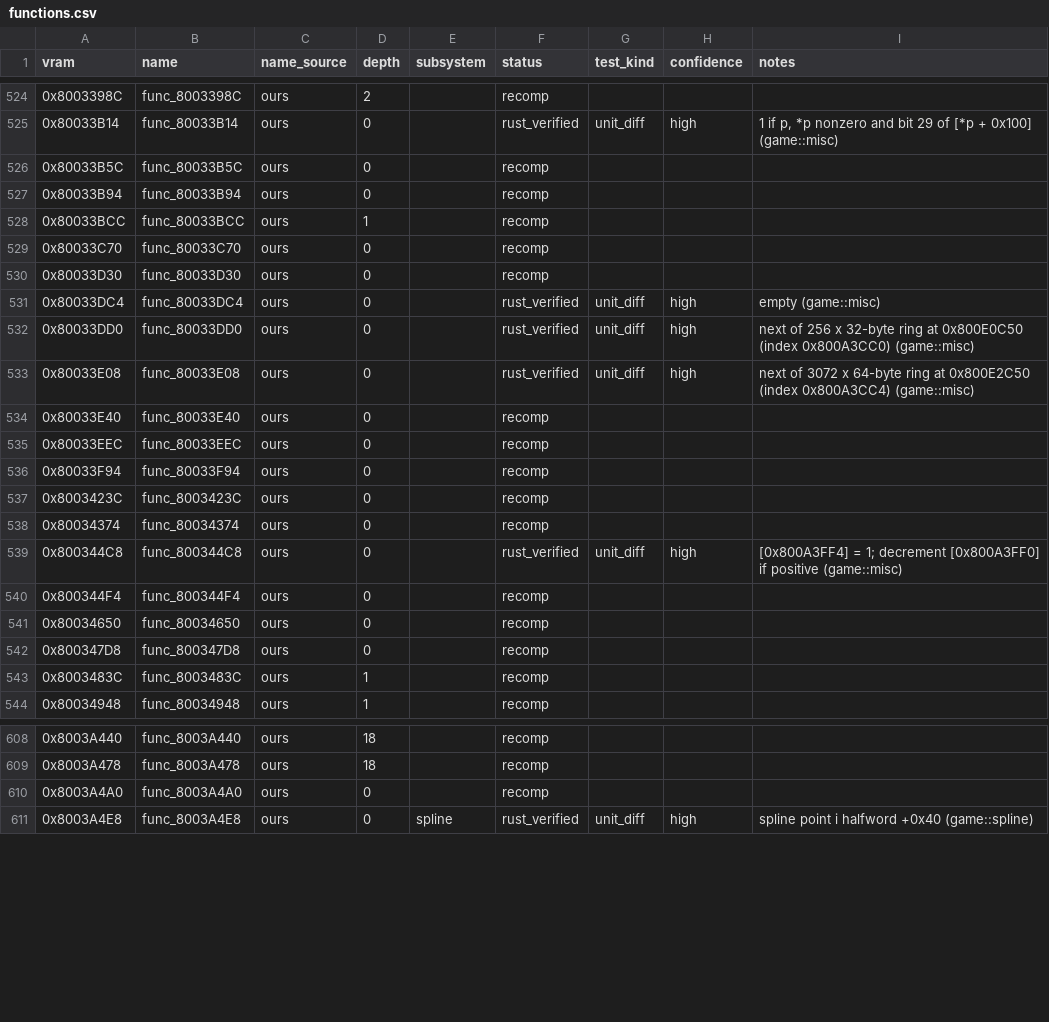
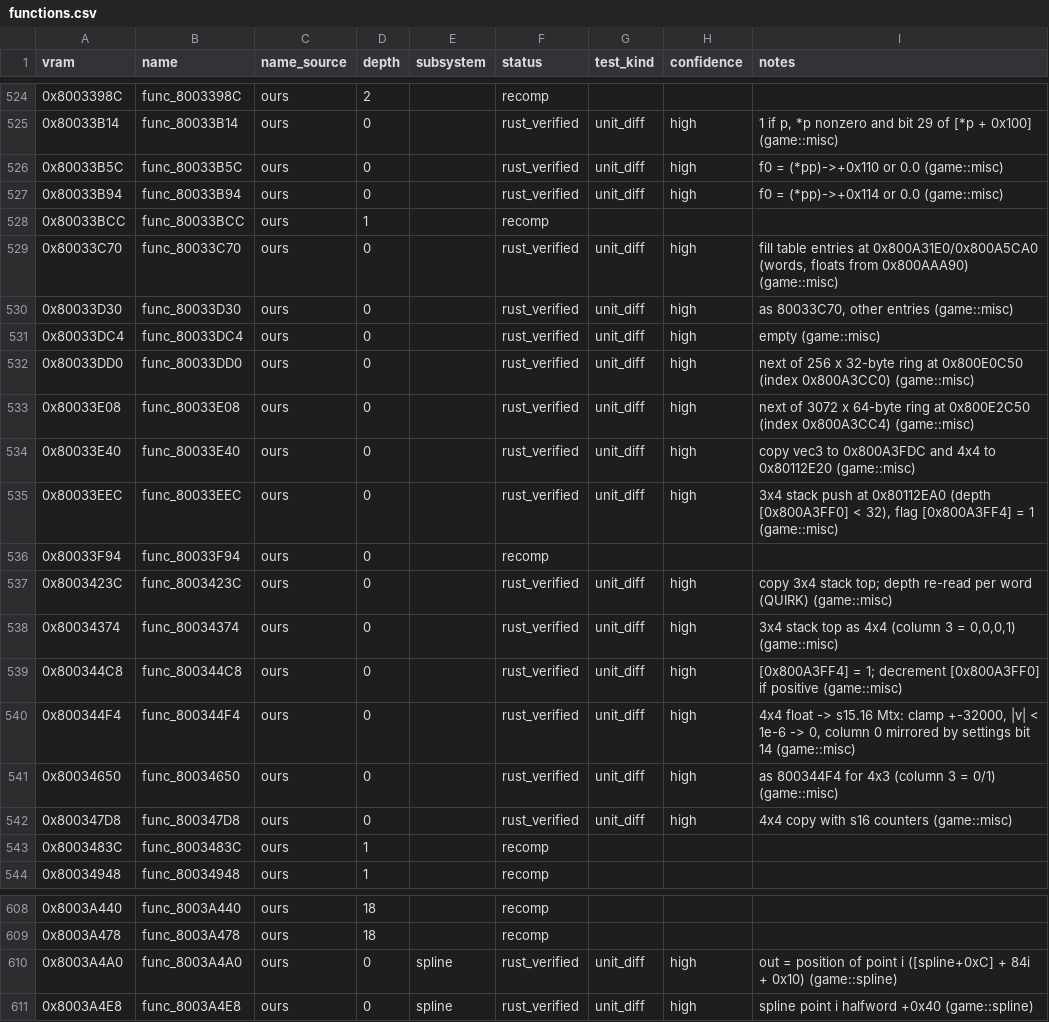
Before and after one commit to markgiroux3141/Starwars-Podracing-rust-clone, a CSV file: symbols/functions.csv, drawn as a sheet; only a part is shown, gaps mark what is left out; the diff covers the shown part only.

```diff
--- a/symbols/functions.csv
+++ b/symbols/functions.csv
@@ -525,7 +525,7 @@ vram,name,name_source,depth,subsystem,status,test_kind,confidence,notes
 0x80033B14,func_80033B14,ours,0,,rust_verified,unit_diff,high,"1 if p, *p nonzero and bit 29 of [*p + 0x100] (game::misc)"
-0x80033B5C,func_80033B5C,ours,0,,recomp,,,
-0x80033B94,func_80033B94,ours,0,,recomp,,,
+0x80033B5C,func_80033B5C,ours,0,,rust_verified,unit_diff,high,f0 = (*pp)->+0x110 or 0.0 (game::misc)
+0x80033B94,func_80033B94,ours,0,,rust_verified,unit_diff,high,f0 = (*pp)->+0x114 or 0.0 (game::misc)
 0x80033BCC,func_80033BCC,ours,1,,recomp,,,
-0x80033C70,func_80033C70,ours,0,,recomp,,,
-0x80033D30,func_80033D30,ours,0,,recomp,,,
+0x80033C70,func_80033C70,ours,0,,rust_verified,unit_diff,high,"fill table entries at 0x800A31E0/0x800A5CA0 (words, floats from 0x800AAA90) (game::misc)"
+0x80033D30,func_80033D30,ours,0,,rust_verified,unit_diff,high,"as 80033C70, other entries (game::misc)"
 0x80033DC4,func_80033DC4,ours,0,,rust_verified,unit_diff,high,empty (game::misc)
@@ -533,11 +533,11 @@ vram,name,name_source,depth,subsystem,status,test_kind,confidence,notes
 0x80033E08,func_80033E08,ours,0,,rust_verified,unit_diff,high,next of 3072 x 64-byte ring at 0x800E2C50 (index 0x800A3CC4) (game::misc)
-0x80033E40,func_80033E40,ours,0,,recomp,,,
-0x80033EEC,func_80033EEC,ours,0,,recomp,,,
+0x80033E40,func_80033E40,ours,0,,rust_verified,unit_diff,high,copy vec3 to 0x800A3FDC and 4x4 to 0x80112E20 (game::misc)
+0x80033EEC,func_80033EEC,ours,0,,rust_verified,unit_diff,high,"3x4 stack push at 0x80112EA0 (depth [0x800A3FF0] < 32), flag [0x800A3FF4] = 1 (game::misc)"
 0x80033F94,func_80033F94,ours,0,,recomp,,,
-0x8003423C,func_8003423C,ours,0,,recomp,,,
-0x80034374,func_80034374,ours,0,,recomp,,,
+0x8003423C,func_8003423C,ours,0,,rust_verified,unit_diff,high,copy 3x4 stack top; depth re-read per word (QUIRK) (game::misc)
+0x80034374,func_80034374,ours,0,,rust_verified,unit_diff,high,"3x4 stack top as 4x4 (column 3 = 0,0,0,1) (game::misc)"
 0x800344C8,func_800344C8,ours,0,,rust_verified,unit_diff,high,[0x800A3FF4] = 1; decrement [0x800A3FF0] if positive (game::misc)
-0x800344F4,func_800344F4,ours,0,,recomp,,,
-0x80034650,func_80034650,ours,0,,recomp,,,
-0x800347D8,func_800347D8,ours,0,,recomp,,,
+0x800344F4,func_800344F4,ours,0,,rust_verified,unit_diff,high,"4x4 float -> s15.16 Mtx: clamp +-32000, |v| < 1e-6 -> 0, column 0 mirrored by settings bit 14 (game::misc)"
+0x80034650,func_80034650,ours,0,,rust_verified,unit_diff,high,as 800344F4 for 4x3 (column 3 = 0/1) (game::misc)
+0x800347D8,func_800347D8,ours,0,,rust_verified,unit_diff,high,4x4 copy with s16 counters (game::misc)
 0x8003483C,func_8003483C,ours,1,,recomp,,,
@@ -609,3 +609,3 @@ vram,name,name_source,depth,subsystem,status,test_kind,confidence,notes
 0x8003A478,func_8003A478,ours,18,,recomp,,,
-0x8003A4A0,func_8003A4A0,ours,0,,recomp,,,
+0x8003A4A0,func_8003A4A0,ours,0,spline,rust_verified,unit_diff,high,out = position of point i ([spline+0xC] + 84i + 0x10) (game::spline)
 0x8003A4E8,func_8003A4E8,ours,0,spline,rust_verified,unit_diff,high,spline point i halfword +0x40 (game::spline)
```
Also changed, not shown: 44 edited cells elsewhere in this file, 10 other files.
